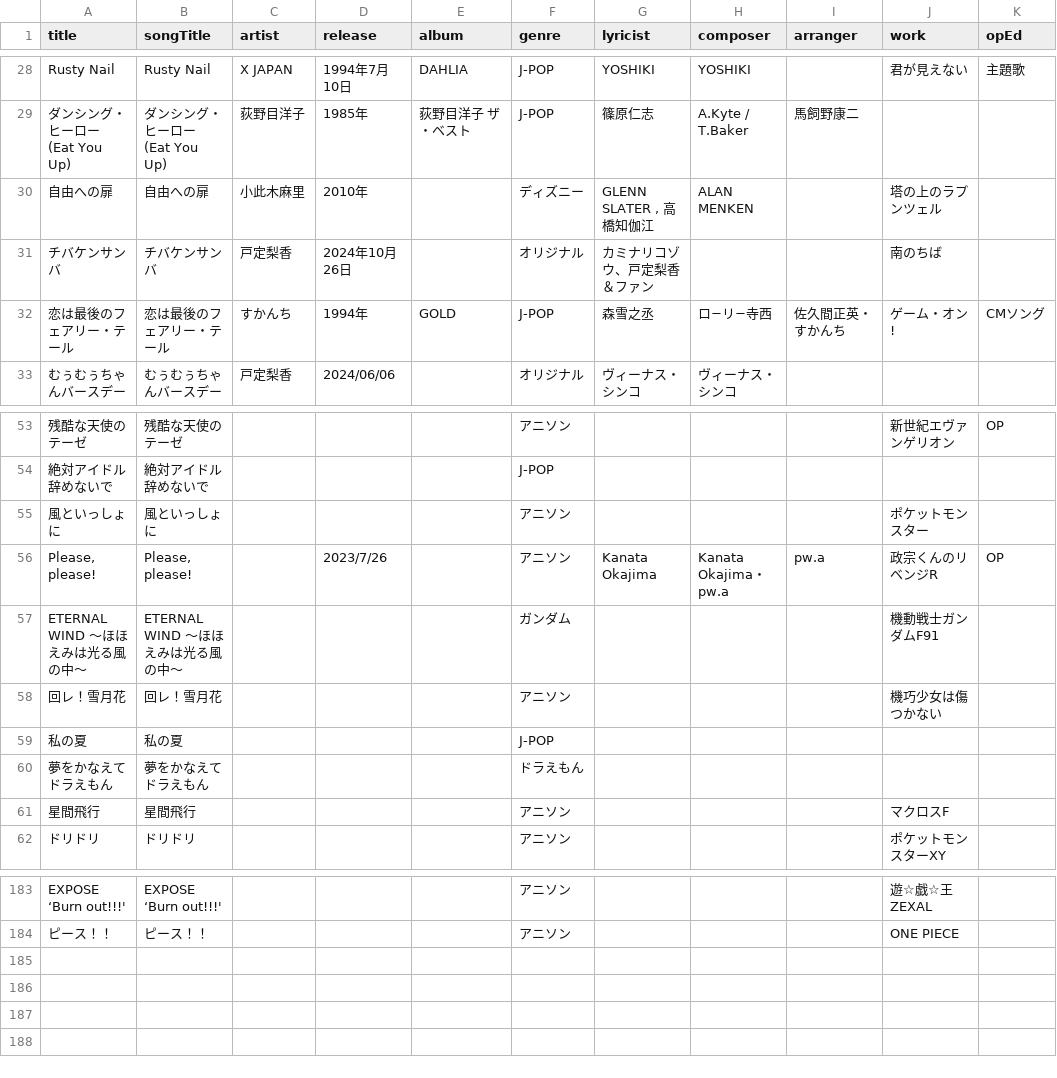
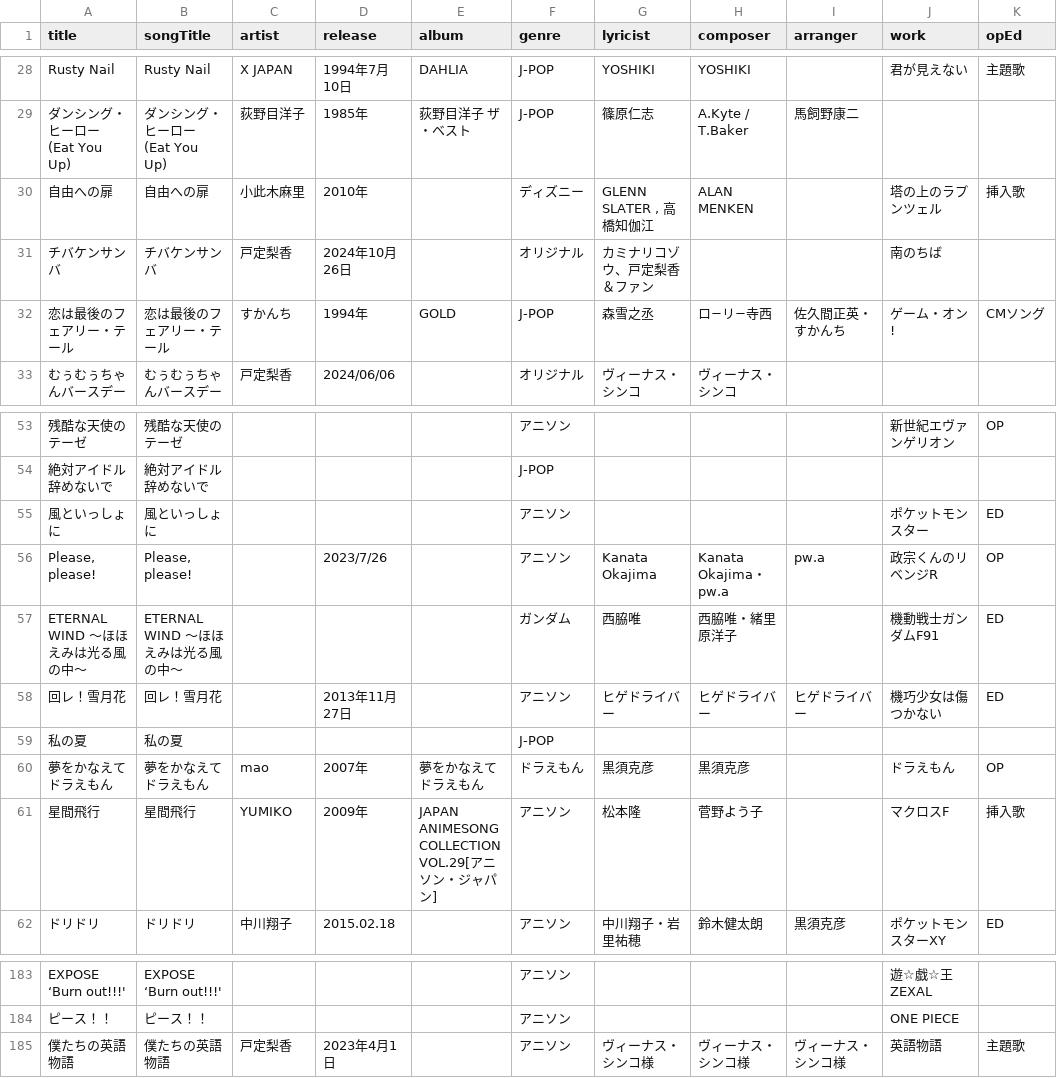
Before and after one commit to katsu1101/song-list-reshra-hanamaki, a CSV file: docs/songinfo.csv, drawn as a sheet; only a part is shown, gaps mark what is left out; the diff covers the shown part only; the diff names each change by its address in the sheet, - before the commit and + after, or states it on an @@ line.

Commit message:
レイアウト修正 songinfo.csvの更新

```diff
--- a/docs/songinfo.csv
+++ b/docs/songinfo.csv
-K30 (opEd): (empty)
+K30 (opEd): 挿入歌
-K55 (opEd): (empty)
+K55 (opEd): ED
-G57 (lyricist): (empty)
+G57 (lyricist): 西脇唯
-H57 (composer): (empty)
+H57 (composer): 西脇唯・緒里原洋子
-K57:K58 (opEd): (empty)
+K57:K58 (opEd): ED
-D58 (release): (empty)
+D58 (release): 2013年11月27日
-G58 (lyricist): (empty)
+G58 (lyricist): ヒゲドライバー
-H58 (composer): (empty)
+H58 (composer): ヒゲドライバー
-I58 (arranger): (empty)
+I58 (arranger): ヒゲドライバー
-C60 (artist): (empty)
+C60 (artist): mao
-D60 (release): (empty)
+D60 (release): 2007年
-E60 (album): (empty)
+E60 (album): 夢をかなえてドラえもん
-G60 (lyricist): (empty)
+G60 (lyricist): 黒須克彦
-H60 (composer): (empty)
+H60 (composer): 黒須克彦
-J60 (work): (empty)
+J60 (work): ドラえもん
-K60 (opEd): (empty)
+K60 (opEd): OP
-C61 (artist): (empty)
+C61 (artist): YUMIKO
-D61 (release): (empty)
+D61 (release): 2009年
-E61 (album): (empty)
+E61 (album): JAPAN ANIMESONG COLLECTION VOL.29[アニソン・ジャパン]
-G61 (lyricist): (empty)
+G61 (lyricist): 松本隆
-H61 (composer): (empty)
+H61 (composer): 菅野よう子
-K61 (opEd): (empty)
+K61 (opEd): 挿入歌
-C62 (artist): (empty)
+C62 (artist): 中川翔子
-D62 (release): (empty)
+D62 (release): 2015.02.18
-G62 (lyricist): (empty)
+G62 (lyricist): 中川翔子・岩里祐穂
-H62 (composer): (empty)
+H62 (composer): 鈴木健太朗
-I62 (arranger): (empty)
+I62 (arranger): 黒須克彦
-K62 (opEd): (empty)
+K62 (opEd): ED
+row 185: 僕たちの英語物語 | 僕たちの英語物語 | 戸定梨香 | 2023年4月1日 |  | アニソン | ヴィーナス・シンコ様 | ヴィーナス・シンコ様 | ヴィーナス・シンコ様 | 英語物語 | 主題歌
```
Also changed, not shown: 161 edited cells elsewhere in this file, public/songinfo.csv, 17 other files.
